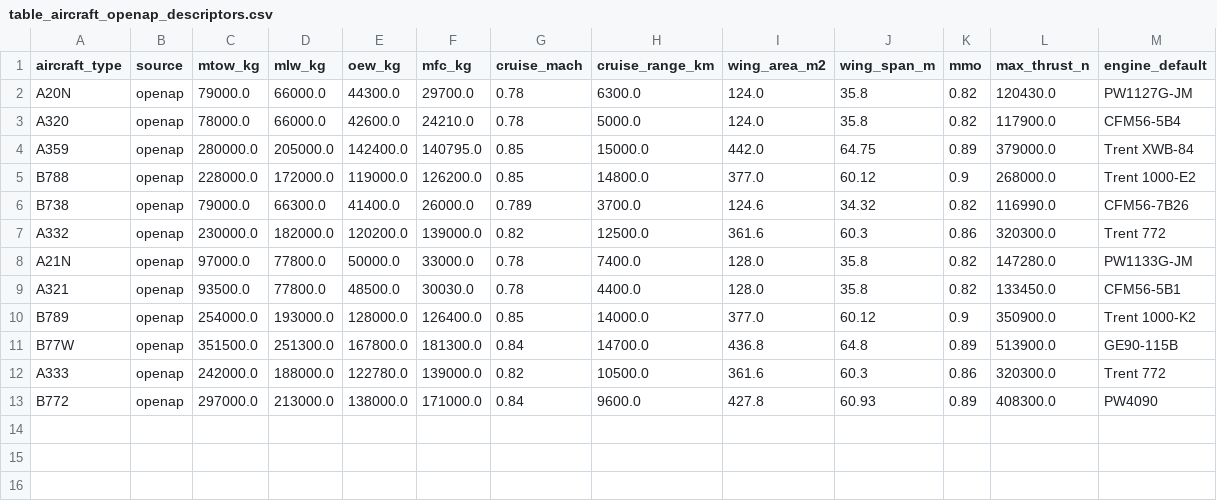
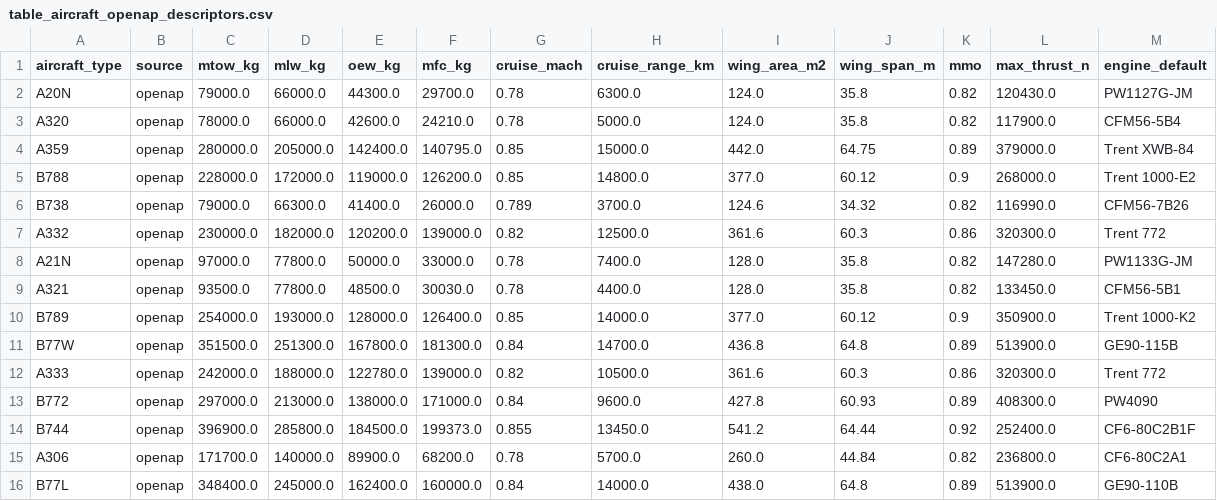
Before and after one commit to ArunArya-01/ZeroPing, a CSV file: figures/table_aircraft_openap_descriptors.csv, drawn as a sheet.

Commit message:
perf: reduce combined RMSE to 225.25 via OpenAP descriptor fixes

```diff
--- a/figures/table_aircraft_openap_descriptors.csv
+++ b/figures/table_aircraft_openap_descriptors.csv
@@ -13 +13,4 @@ A333,openap,242000.0,188000.0,122780.0,139000.0,0.82,10500.0,361.6,60.3,0.86,320
 B772,openap,297000.0,213000.0,138000.0,171000.0,0.84,9600.0,427.8,60.93,0.89,408300.0,PW4090
+B744,openap,396900.0,285800.0,184500.0,199373.0,0.855,13450.0,541.2,64.44,0.92,252400.0,CF6-80C2B1F
+A306,openap,171700.0,140000.0,89900.0,68200.0,0.78,5700.0,260.0,44.84,0.82,236800.0,CF6-80C2A1
+B77L,openap,348400.0,245000.0,162400.0,160000.0,0.84,14000.0,438.0,64.8,0.89,513900.0,GE90-110B
```
Also changed, not shown: 7 other files.
